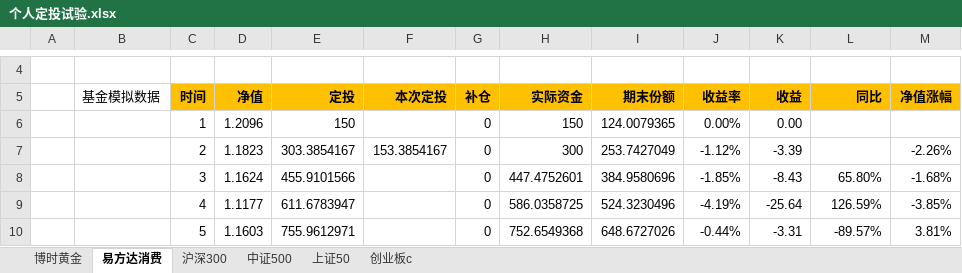
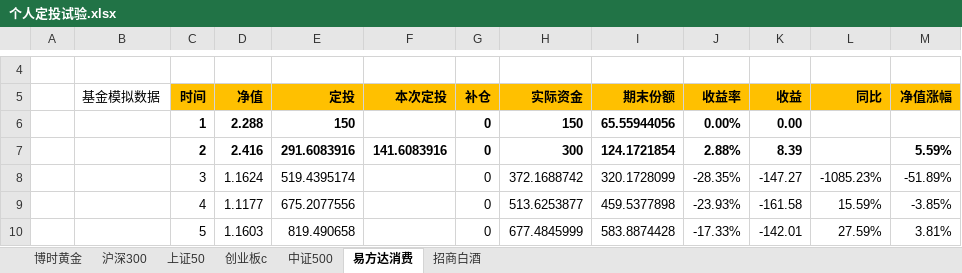
Before and after one commit to ZS1994/fund_laboratory, an Excel workbook: 个人定投试验.xlsx, sheet 易方达消费, drawn as a sheet; only a part is shown, gaps mark what is left out; values as stored, in another font and other column widths than the file's, no borders; charts and pictures and conditional formats not drawn; the diff covers the shown part only; the diff names each change by its address in the sheet, - before the commit and + after, or states it on an @@ line.

```diff
--- a/个人定投试验.xlsx (sheet 易方达消费)
+++ b/个人定投试验.xlsx (sheet 易方达消费)
+sheet tab: 招商白酒
@@ sheet tab order changed: 博时黄金 | 沪深300 | 上证50 | 创业板c | 中证500 | 易方达消费 | 招商白酒 @@
-C6:E6 bold: off
+C6:E6 bold: on
-D6: 1.2096
+D6: 2.288
-G6:K6 bold: off
+G6:K6 bold: on
-I6: 124.0079365
+I6: 65.55944056
-C7:K7 bold: off
+C7:K7 bold: on
-D7: 1.1823
+D7: 2.416
-E7: 303.3854167
+E7: 291.6083916
-F7: 153.3854167
+F7: 141.6083916
-I7: 253.7427049
+I7: 124.1721854
-J7: -1.12%
+J7: 2.88%
-K7: -3.39
+K7: 8.39
-M7: -2.26%
+M7: 5.59%
-M7 bold: off
+M7 bold: on
-E8: 455.9101566
+E8: 519.4395174
-H8: 447.4752601
+H8: 372.1688742
-I8: 384.9580696
+I8: 320.1728099
-J8: -1.85%
+J8: -28.35%
-K8: -8.43
+K8: -147.27
-L8: 65.80%
+L8: -1085.23%
-M8: -1.68%
+M8: -51.89%
-E9: 611.6783947
+E9: 675.2077556
-H9: 586.0358725
+H9: 513.6253877
-I9: 524.3230496
+I9: 459.5377898
-J9: -4.19%
+J9: -23.93%
-K9: -25.64
+K9: -161.58
-L9: 126.59%
+L9: 15.59%
-E10: 755.9612971
+E10: 819.490658
-H10: 752.6549368
+H10: 677.4845999
-I10: 648.6727026
+I10: 583.8874428
-J10: -0.44%
+J10: -17.33%
-K10: -3.31
+K10: -142.01
-L10: -89.57%
+L10: 27.59%
```
Also changed, not shown: 114 edited cells elsewhere in this sheet, sheet 沪深300, sheet 上证50, sheet 创业板c, sheet 中证500, formulas that keep their value, charts or pictures.
